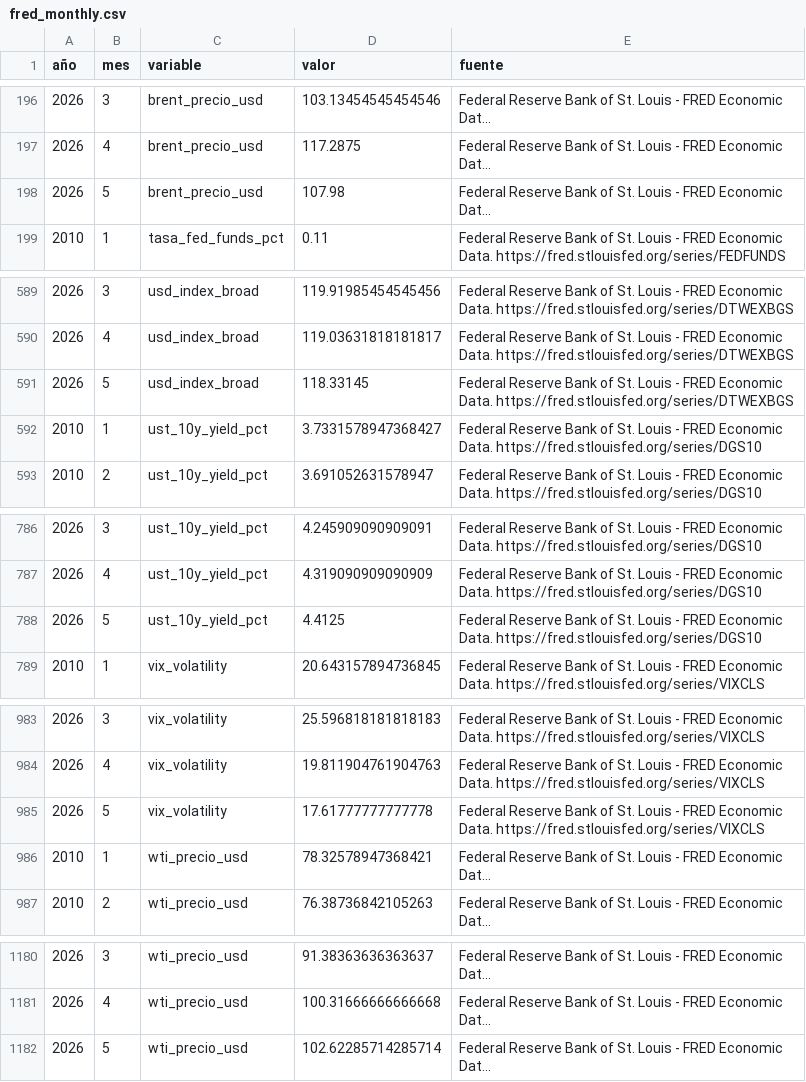
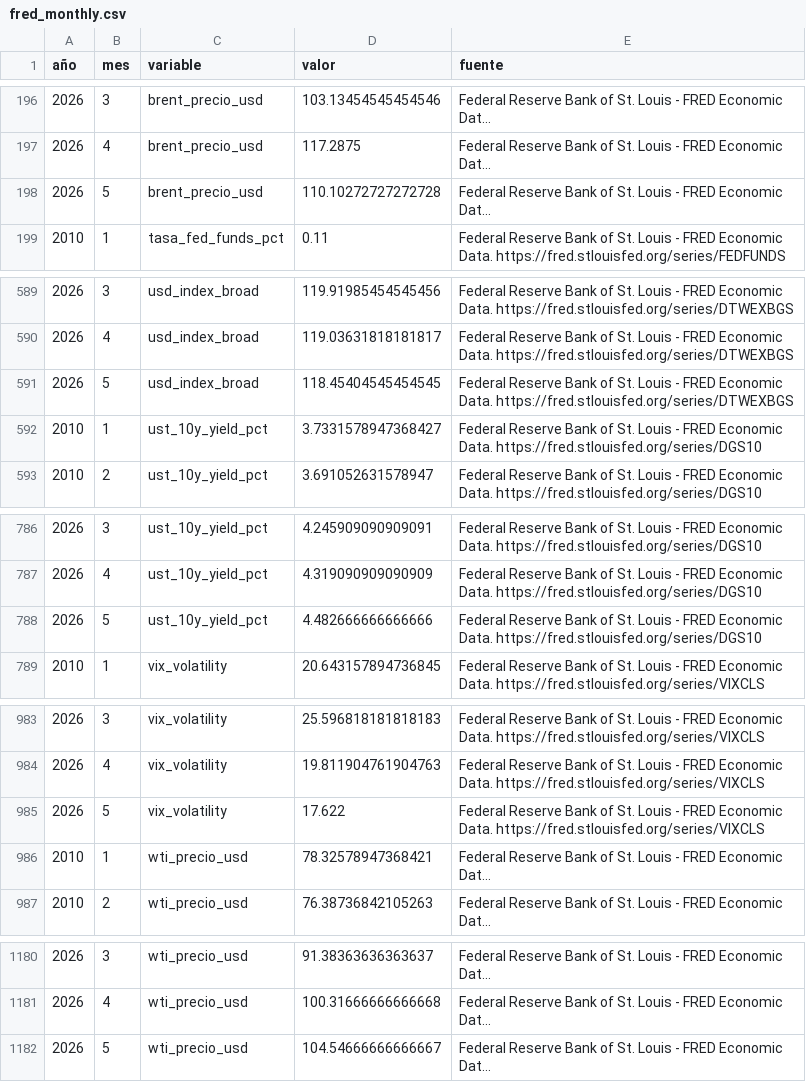
Before and after one commit to Felipegomeze2/ICIV, a CSV file: iciv/data/raw/fred_monthly.csv, drawn as a sheet; only a part is shown, gaps mark what is left out; long unchanged cells end in …; the diff names each change by its address in the sheet, - before the commit and + after, or states it on an @@ line.

```diff
--- a/iciv/data/raw/fred_monthly.csv
+++ b/iciv/data/raw/fred_monthly.csv
-D198 (valor): 107.98
+D198 (valor): 110.10272727272728
-D591 (valor): 118.33145
+D591 (valor): 118.45404545454545
-D788 (valor): 4.4125
+D788 (valor): 4.482666666666666
-D985 (valor): 17.61777777777778
+D985 (valor): 17.622
-D1182 (valor): 102.62285714285714
+D1182 (valor): 104.54666666666667
```
Also changed, not shown: iciv/data/raw/fred.csv, iciv/data/raw/guardian.csv, 3 other files.
